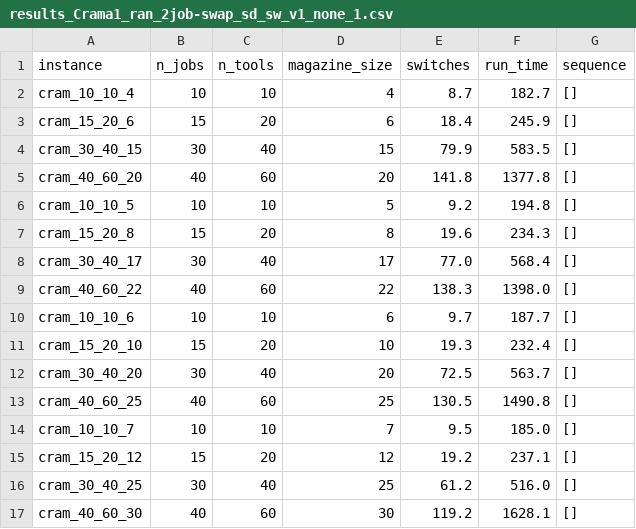
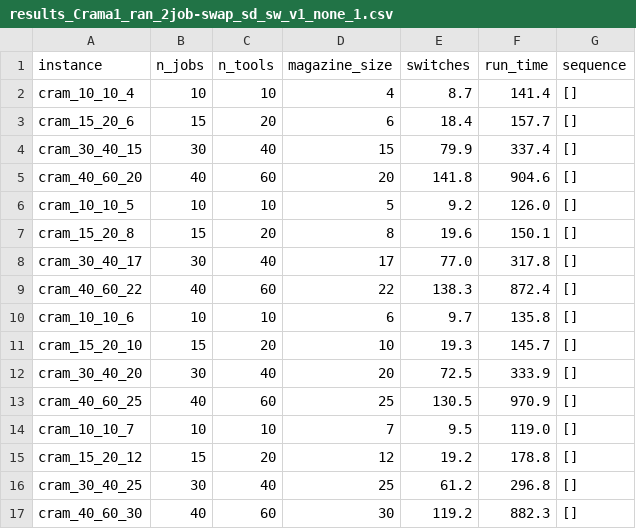
Before and after one commit to clickbeast/Master-Thesis-SSP, a CSV file: data/results/results_Crama1_ran_2job-swap_sd_sw_v1_none_1.csv, drawn as a sheet.

Commit message:
changes to analytics, bugfixes, instances added

```diff
--- a/data/results/results_Crama1_ran_2job-swap_sd_sw_v1_none_1.csv
+++ b/data/results/results_Crama1_ran_2job-swap_sd_sw_v1_none_1.csv
@@ -1,17 +1,17 @@
 instance,n_jobs,n_tools,magazine_size,switches,run_time,sequence
-cram_10_10_4,10,10,4,8.7,182.7,[]
-cram_15_20_6,15,20,6,18.4,245.9,[]
-cram_30_40_15,30,40,15,79.9,583.5,[]
-cram_40_60_20,40,60,20,141.8,1377.8,[]
-cram_10_10_5,10,10,5,9.2,194.8,[]
-cram_15_20_8,15,20,8,19.6,234.3,[]
-cram_30_40_17,30,40,17,77.0,568.4,[]
-cram_40_60_22,40,60,22,138.3,1398.0,[]
-cram_10_10_6,10,10,6,9.7,187.7,[]
-cram_15_20_10,15,20,10,19.3,232.4,[]
-cram_30_40_20,30,40,20,72.5,563.7,[]
-cram_40_60_25,40,60,25,130.5,1490.8,[]
-cram_10_10_7,10,10,7,9.5,185.0,[]
-cram_15_20_12,15,20,12,19.2,237.1,[]
-cram_30_40_25,30,40,25,61.2,516.0,[]
-cram_40_60_30,40,60,30,119.2,1628.1,[]
+cram_10_10_4,10,10,4,8.7,141.4,[]
+cram_15_20_6,15,20,6,18.4,157.7,[]
+cram_30_40_15,30,40,15,79.9,337.4,[]
+cram_40_60_20,40,60,20,141.8,904.6,[]
+cram_10_10_5,10,10,5,9.2,126.0,[]
+cram_15_20_8,15,20,8,19.6,150.1,[]
+cram_30_40_17,30,40,17,77.0,317.8,[]
+cram_40_60_22,40,60,22,138.3,872.4,[]
+cram_10_10_6,10,10,6,9.7,135.8,[]
+cram_15_20_10,15,20,10,19.3,145.7,[]
+cram_30_40_20,30,40,20,72.5,333.9,[]
+cram_40_60_25,40,60,25,130.5,970.9,[]
+cram_10_10_7,10,10,7,9.5,119.0,[]
+cram_15_20_12,15,20,12,19.2,178.8,[]
+cram_30_40_25,30,40,25,61.2,296.8,[]
+cram_40_60_30,40,60,30,119.2,882.3,[]
```
Also changed, not shown: 8 other files.
